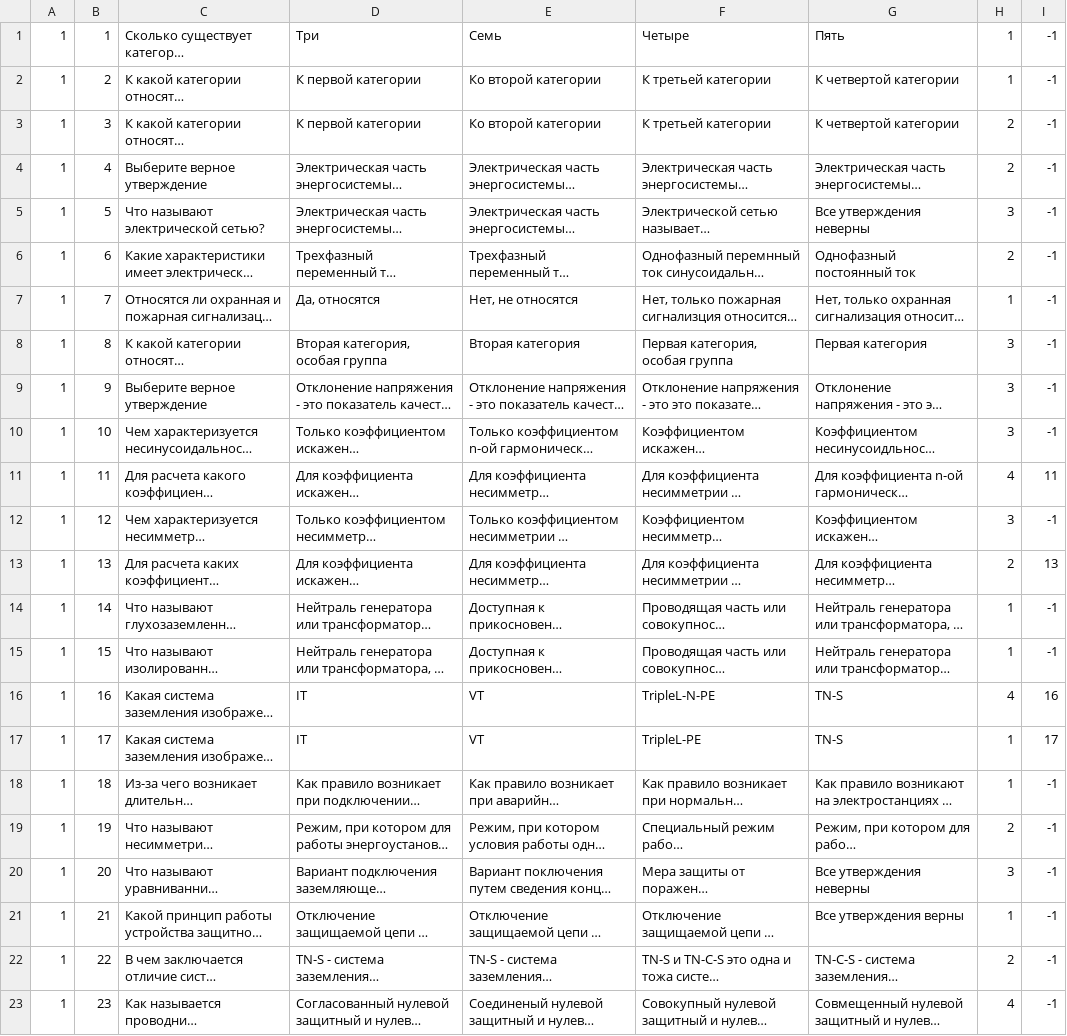
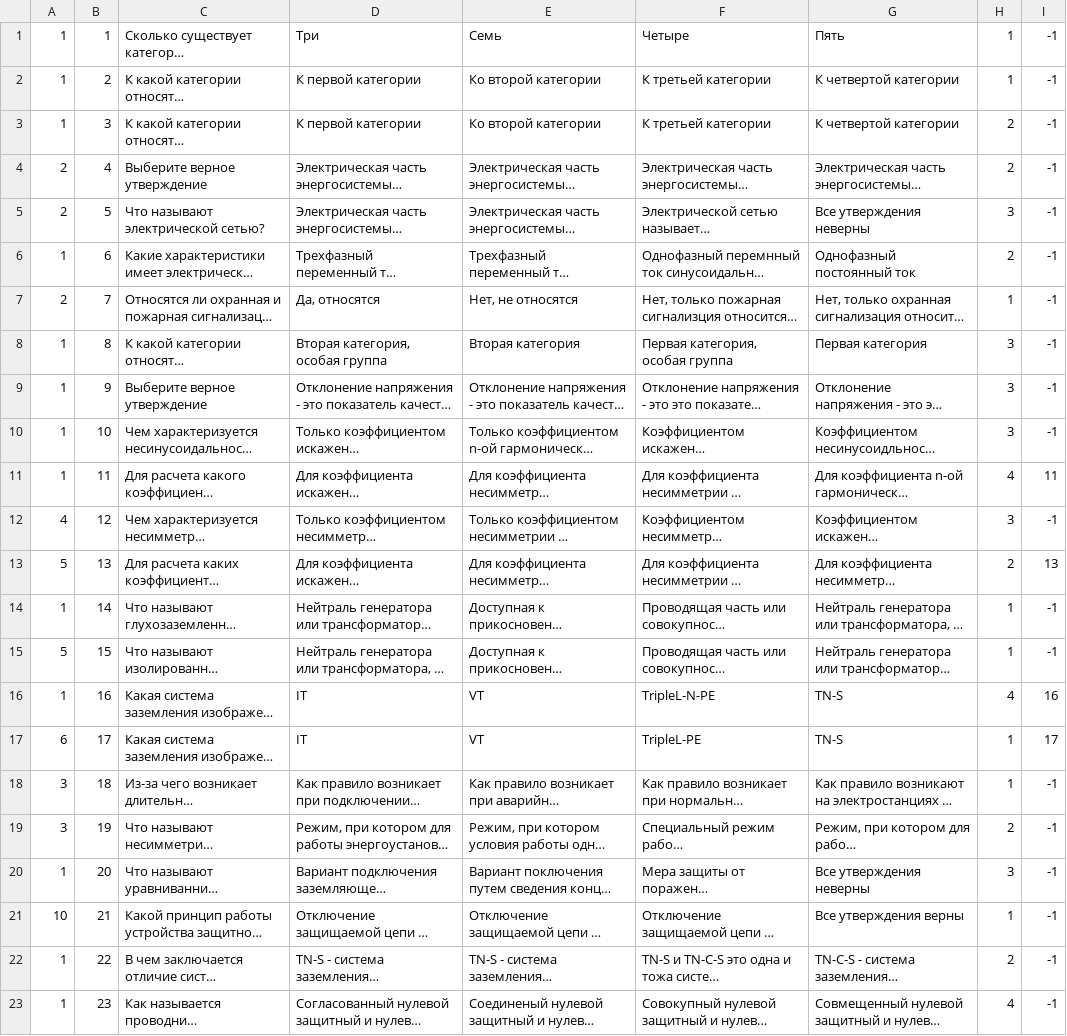
Before and after one commit to blackberryBush/study-bot, a CSV file: tasks.csv, drawn as a sheet; only a part is shown; long unchanged cells end in …; the diff names each change by its address in the sheet, - before the commit and + after, or states it on an @@ line.

```diff
--- a/tasks.csv
+++ b/tasks.csv
-A4:A5: 1
+A4:A5: 2
-A7: 1
+A7: 2
-A12: 1
+A12: 4
-A13: 1
+A13: 5
-A15: 1
+A15: 5
-A17: 1
+A17: 6
-A18:A19: 1
+A18:A19: 3
-A21: 1
+A21: 10
```
Also changed, not shown: 5 other files.
